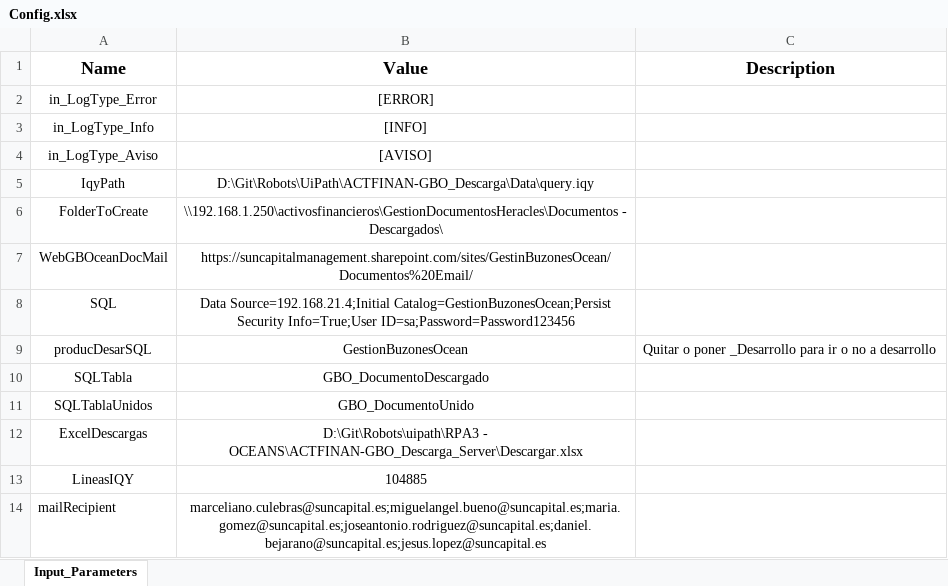
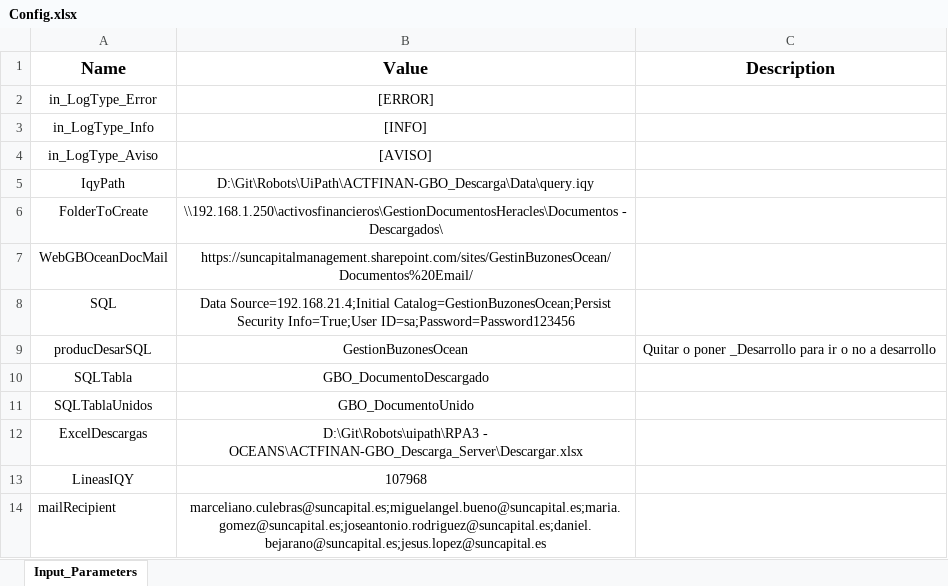
Before and after one commit to itsuncapital/UiPath.ActivosFinancierosGboDescargaServer, an Excel workbook: Data/Input/Config.xlsx, sheet Input_Parameters, drawn as a sheet; values as stored, in another font and other column widths than the file's, no borders; the diff names each change by its address in the sheet, - before the commit and + after, or states it on an @@ line.

```diff
--- a/Data/Input/Config.xlsx (sheet Input_Parameters)
+++ b/Data/Input/Config.xlsx (sheet Input_Parameters)
-B13 (Value): 104885
+B13 (Value): 107968
```
Also changed, not shown: Descargar.xlsx, ErrorUnion.xlsx, 1 other file.
